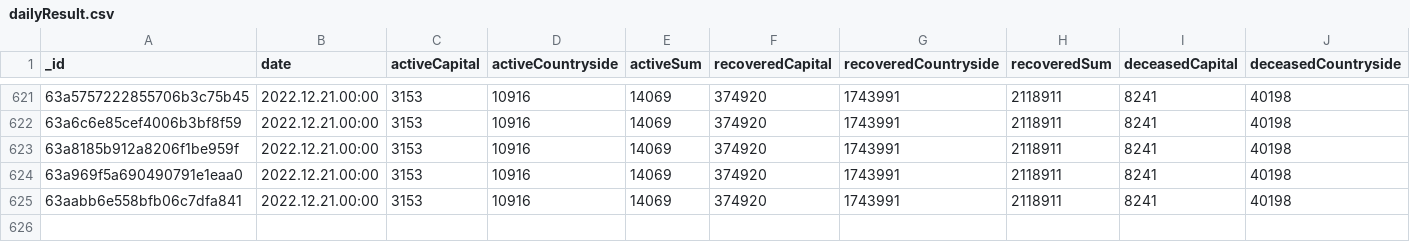
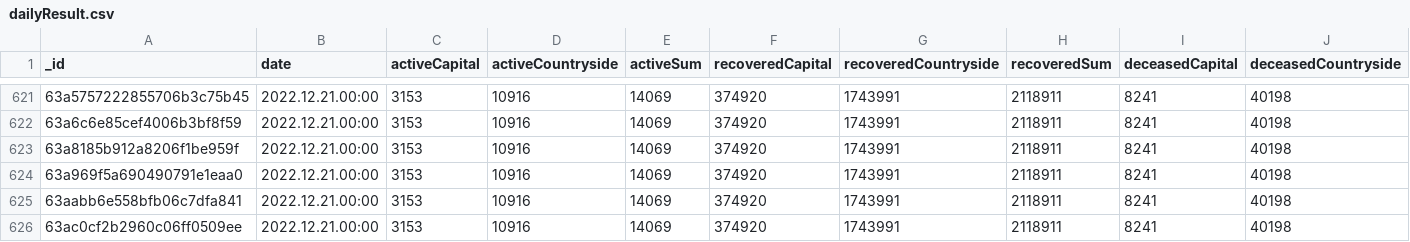
Before and after one commit to theDavidBarton/koronavirus.gov.hu-scraper, a CSV file: dailyResult.csv, drawn as a sheet; only a part is shown, gaps mark what is left out; rows hold the shown columns only; the diff names each change by its address in the sheet, - before the commit and + after, or states it on an @@ line.

Commit message:
feat(data): update data 2022-12-28

```diff
--- a/dailyResult.csv
+++ b/dailyResult.csv
+row 626: 63ac0cf2b2960c06ff0509ee | 2022.12.21.00:00 | 3153 | 10916 | 14069 | 374920 | 1743991 | 2118911 | 8241 | 40198
```
Also changed, not shown: 1 other file.
